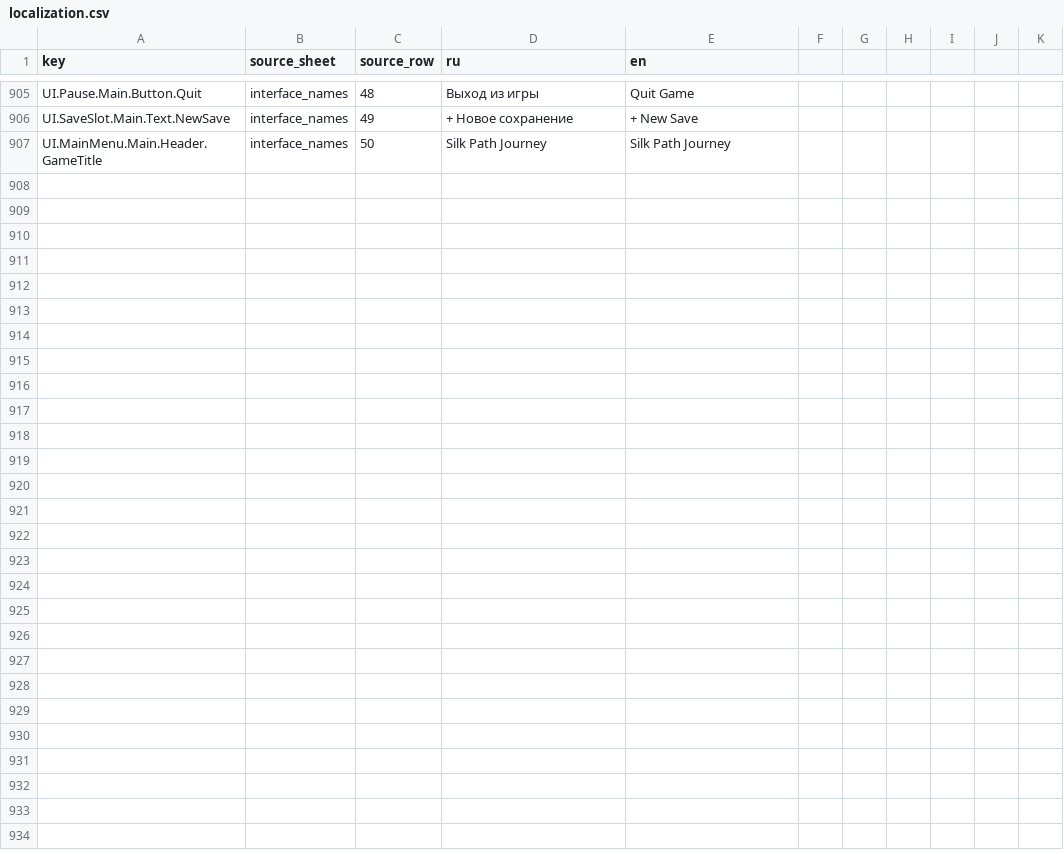
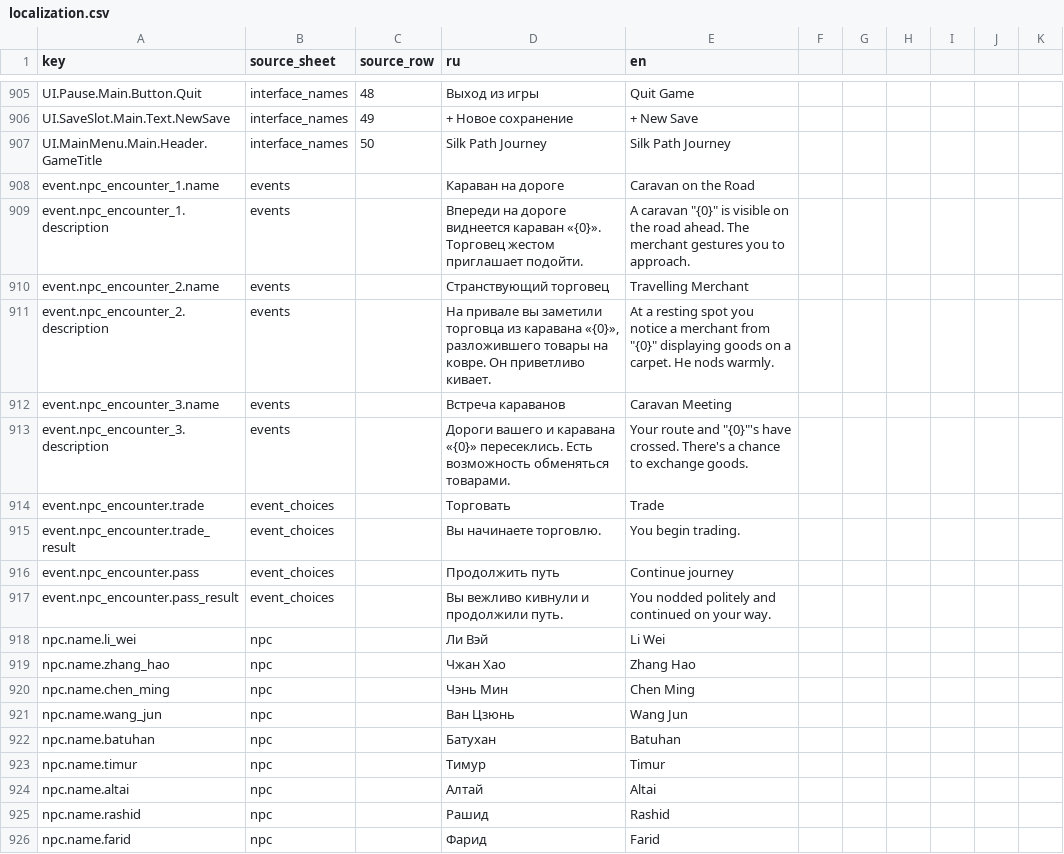
Before and after one commit to D9eka/SilkPathJourney, a CSV file: Assets/Internal/Data/__source_csv/localization.csv, drawn as a sheet; only a part is shown, gaps mark what is left out; the diff covers the shown part only.

Commit message:
Добавление встреч с NPC-караванами
- Добавление подсистемы Npc/Encounter (настройки, триггер, аргументы торговли)
- Добавление FormatArgs в EventTrigger/EventTriggerArgs для имени NPC в описании
- Добавление отображения имени NPC в EventScreen/EventScreenViewModel
- Добавление маршрутизации NpcTradeArgs в TradeScreenViewModel
- Расширение EventImporter для импорта NPC-событий
- Добавление данных NPC-событий (NpcEncounter1-3, NpcEncounterSettings)

```diff
--- a/Assets/Internal/Data/__source_csv/localization.csv
+++ b/Assets/Internal/Data/__source_csv/localization.csv
@@ -907 +907,20 @@ UI.SaveSlot.Main.Text.NewSave,interface_names,49,+ Новое сохранени
 UI.MainMenu.Main.Header.GameTitle,interface_names,50,Silk Path Journey,Silk Path Journey
+event.npc_encounter_1.name,events,,Караван на дороге,Caravan on the Road
+event.npc_encounter_1.description,events,,"Впереди на дороге виднеется караван «{0}». Торговец жестом приглашает подойти.","A caravan ""{0}"" is visible on the road ahead. The merchant gestures you to approach."
+event.npc_encounter_2.name,events,,Странствующий торговец,Travelling Merchant
+event.npc_encounter_2.description,events,,"На привале вы заметили торговца из каравана «{0}», разложившего товары на ковре. Он приветливо кивает.","At a resting spot you notice a merchant from ""{0}"" displaying goods on a carpet. He nods warmly."
+event.npc_encounter_3.name,events,,Встреча караванов,Caravan Meeting
+event.npc_encounter_3.description,events,,"Дороги вашего и каравана «{0}» пересеклись. Есть возможность обменяться товарами.","Your route and ""{0}""'s have crossed. There's a chance to exchange goods."
+event.npc_encounter.trade,event_choices,,Торговать,Trade
+event.npc_encounter.trade_result,event_choices,,Вы начинаете торговлю.,You begin trading.
+event.npc_encounter.pass,event_choices,,Продолжить путь,Continue journey
+event.npc_encounter.pass_result,event_choices,,Вы вежливо кивнули и продолжили путь.,You nodded politely and continued on your way.
+npc.name.li_wei,npc,,Ли Вэй,Li Wei
+npc.name.zhang_hao,npc,,Чжан Хао,Zhang Hao
+npc.name.chen_ming,npc,,Чэнь Мин,Chen Ming
+npc.name.wang_jun,npc,,Ван Цзюнь,Wang Jun
+npc.name.batuhan,npc,,Батухан,Batuhan
+npc.name.timur,npc,,Тимур,Timur
+npc.name.altai,npc,,Алтай,Altai
+npc.name.rashid,npc,,Рашид,Rashid
+npc.name.farid,npc,,Фарид,Farid
```
Also changed, not shown: 11 added rows elsewhere in this file, Assets/Internal/Data/__source_csv/event_choices.csv, Assets/Internal/Data/__source_csv/events.csv, 21 other files.
